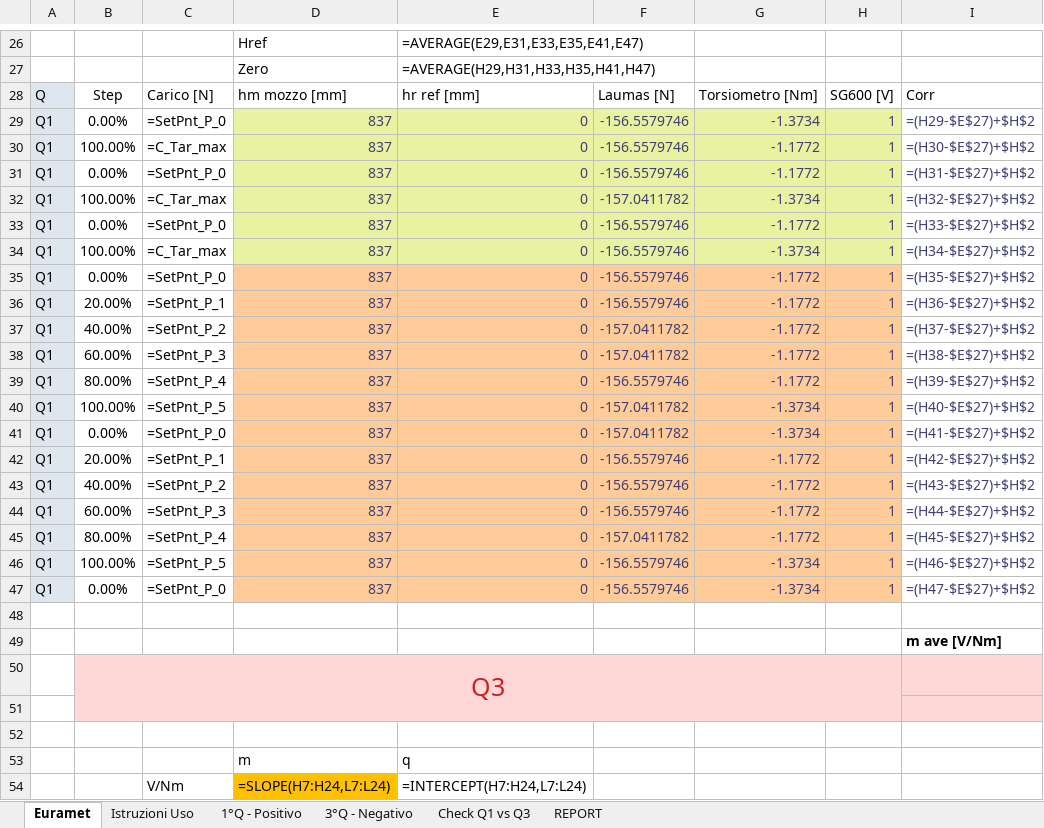
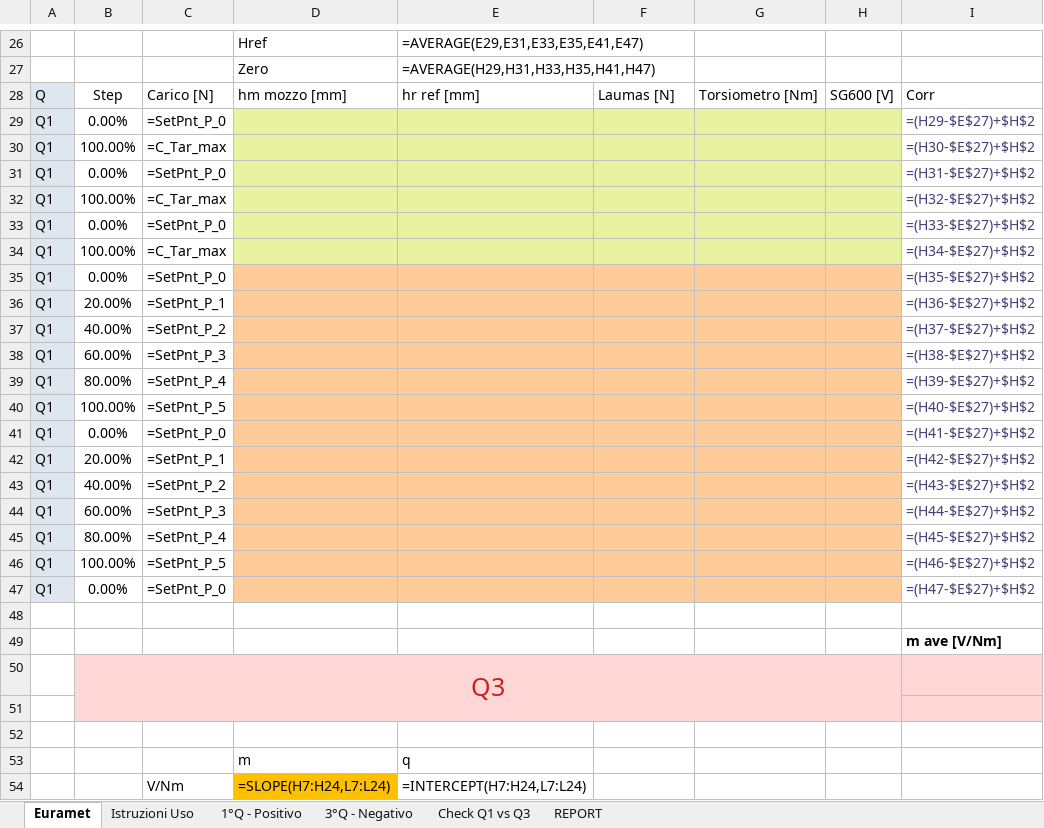
Before and after one commit to Mixer97/tesi_triennale, an Excel workbook: python/Codice_Progetto/Certificati_Euramet_Completi/Test.xlsx, sheet Euramet, drawn as a sheet; only a part is shown, gaps mark what is left out; values as stored, in another font and other column widths than the file's, no borders; formulas without a stored value are shown as written; conditional formats not drawn; the diff covers the shown part only; the diff names each change by its address in the sheet, - before the commit and + after, or states it on an @@ line.

```diff
--- a/python/Codice_Progetto/Certificati_Euramet_Completi/Test.xlsx (sheet Euramet)
+++ b/python/Codice_Progetto/Certificati_Euramet_Completi/Test.xlsx (sheet Euramet)
-D29:D47: 837
+D29:D47: (empty)
-E29:E47: 0
+E29:E47: (empty)
-F29:F31: -156.5579746
+F29:F31: (empty)
-G29: -1.3734
+G29: (empty)
-H29:H47: 1
+H29:H47: (empty)
-G30:G31: -1.1772
+G30:G31: (empty)
-F32: -157.0411782
+F32: (empty)
-G32: -1.3734
+G32: (empty)
-F33:F36: -156.5579746
+F33:F36: (empty)
-G33: -1.1772
+G33: (empty)
-G34: -1.3734
+G34: (empty)
-G35:G39: -1.1772
+G35:G39: (empty)
-F37:F38: -157.0411782
+F37:F38: (empty)
-F39: -156.5579746
+F39: (empty)
-F40:F41: -157.0411782
+F40:F41: (empty)
-G40:G41: -1.3734
+G40:G41: (empty)
-F42:F44: -156.5579746
+F42:F44: (empty)
-G42:G45: -1.1772
+G42:G45: (empty)
-F45: -157.0411782
+F45: (empty)
-F46:F47: -156.5579746
+F46:F47: (empty)
-G46:G47: -1.3734
+G46:G47: (empty)
```
Also changed, not shown: 93 edited cells elsewhere in this sheet, 5 other files.
